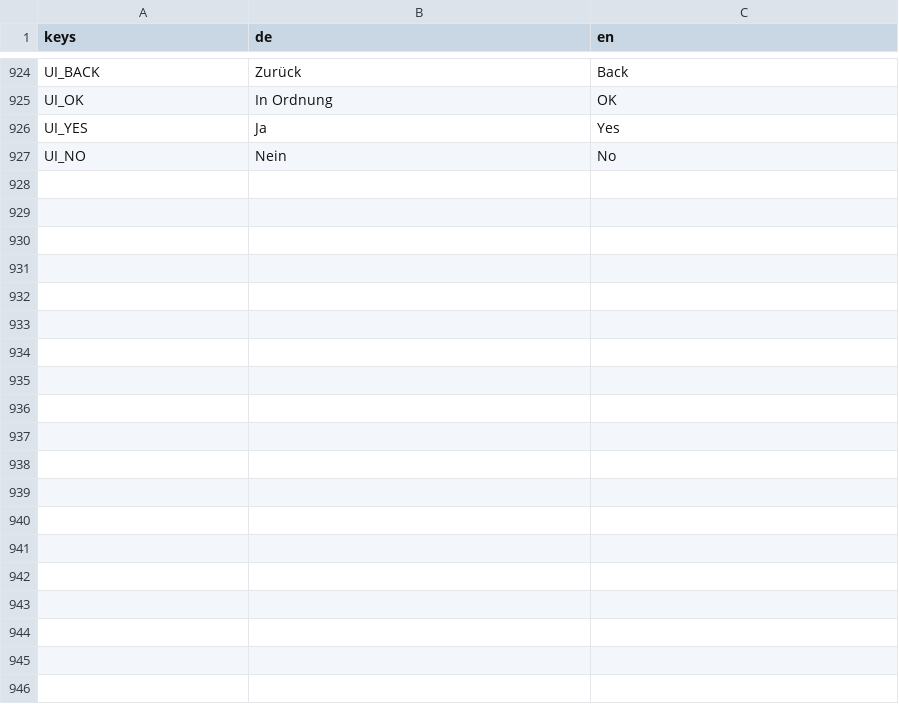
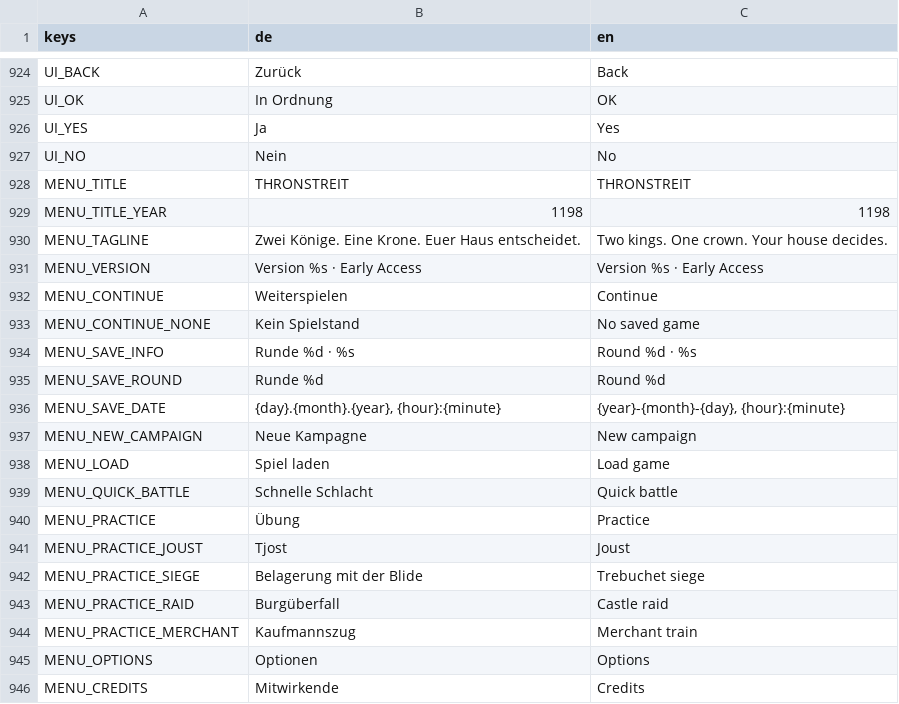
Before and after one commit to DreamstudiosGit/defenderofgermania, a CSV file: data/i18n/texts.csv, drawn as a sheet; only a part is shown, gaps mark what is left out; the diff covers the shown part only.

```diff
--- a/data/i18n/texts.csv
+++ b/data/i18n/texts.csv
@@ -927 +927,20 @@ UI_YES,Ja,Yes
 UI_NO,Nein,No
+MENU_TITLE,THRONSTREIT,THRONSTREIT
+MENU_TITLE_YEAR,1198,1198
+MENU_TAGLINE,Zwei Könige. Eine Krone. Euer Haus entscheidet.,Two kings. One crown. Your house decides.
+MENU_VERSION,Version %s · Early Access,Version %s · Early Access
+MENU_CONTINUE,Weiterspielen,Continue
+MENU_CONTINUE_NONE,Kein Spielstand,No saved game
+MENU_SAVE_INFO,Runde %d · %s,Round %d · %s
+MENU_SAVE_ROUND,Runde %d,Round %d
+MENU_SAVE_DATE,"{day}.{month}.{year}, {hour}:{minute}","{year}-{month}-{day}, {hour}:{minute}"
+MENU_NEW_CAMPAIGN,Neue Kampagne,New campaign
+MENU_LOAD,Spiel laden,Load game
+MENU_QUICK_BATTLE,Schnelle Schlacht,Quick battle
+MENU_PRACTICE,Übung,Practice
+MENU_PRACTICE_JOUST,Tjost,Joust
+MENU_PRACTICE_SIEGE,Belagerung mit der Blide,Trebuchet siege
+MENU_PRACTICE_RAID,Burgüberfall,Castle raid
+MENU_PRACTICE_MERCHANT,Kaufmannszug,Merchant train
+MENU_OPTIONS,Optionen,Options
+MENU_CREDITS,Mitwirkende,Credits
```
Also changed, not shown: 14 added rows and 2 edited cells elsewhere in this file, 42 other files.
